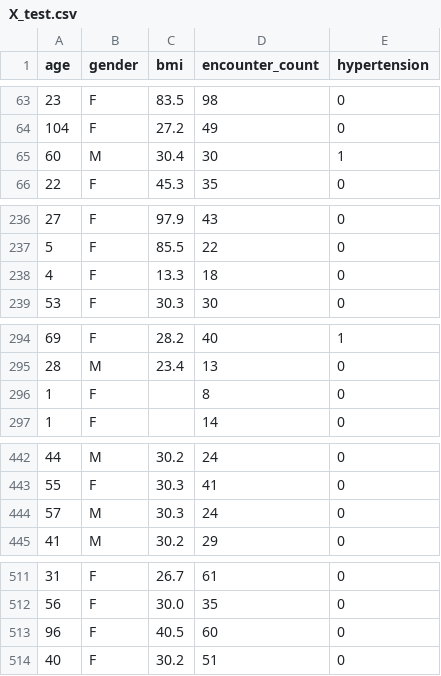
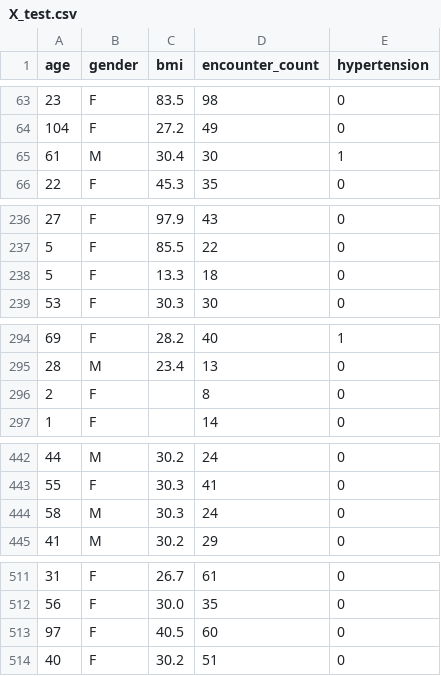
Before and after one commit to reinasdatastudio/healthcare-analytics-platform, a CSV file: data/processed/X_test.csv, drawn as a sheet; only a part is shown, gaps mark what is left out; the diff covers the shown part only.

```diff
--- a/data/processed/X_test.csv
+++ b/data/processed/X_test.csv
@@ -64,3 +64,3 @@ age,gender,bmi,encounter_count,hypertension
 104,F,27.2,49,0
-60,M,30.4,30,1
+61,M,30.4,30,1
 22,F,45.3,35,0
@@ -237,3 +237,3 @@ age,gender,bmi,encounter_count,hypertension
 5,F,85.5,22,0
-4,F,13.3,18,0
+5,F,13.3,18,0
 53,F,30.3,30,0
@@ -295,3 +295,3 @@ age,gender,bmi,encounter_count,hypertension
 28,M,23.4,13,0
-1,F,,8,0
+2,F,,8,0
 1,F,,14,0
@@ -443,3 +443,3 @@ age,gender,bmi,encounter_count,hypertension
 55,F,30.3,41,0
-57,M,30.3,24,0
+58,M,30.3,24,0
 41,M,30.2,29,0
@@ -512,3 +512,3 @@ age,gender,bmi,encounter_count,hypertension
 56,F,30.0,35,0
-96,F,40.5,60,0
+97,F,40.5,60,0
 40,F,30.2,51,0
```
Also changed, not shown: 5 edited cells elsewhere in this file, data/processed/X_train.csv, 1 other file.
